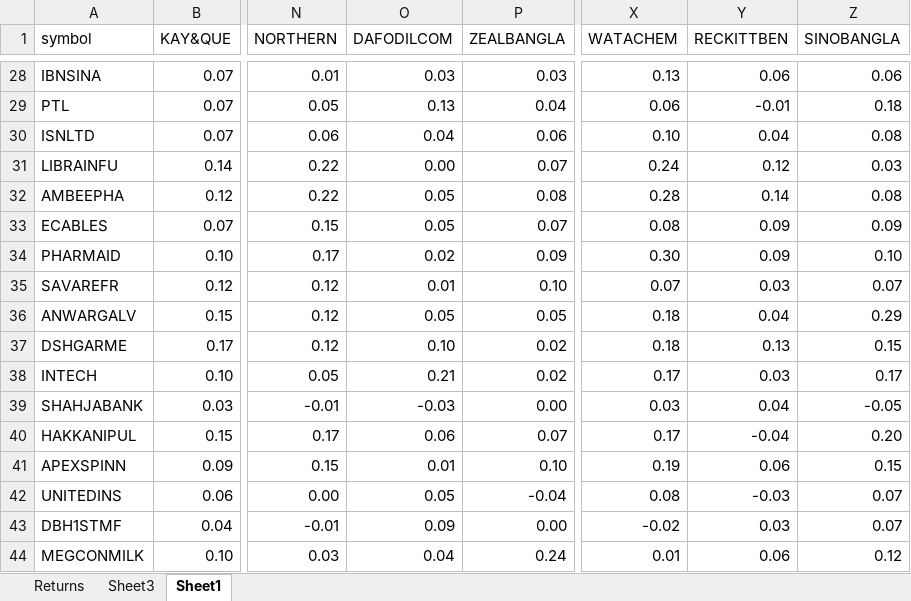
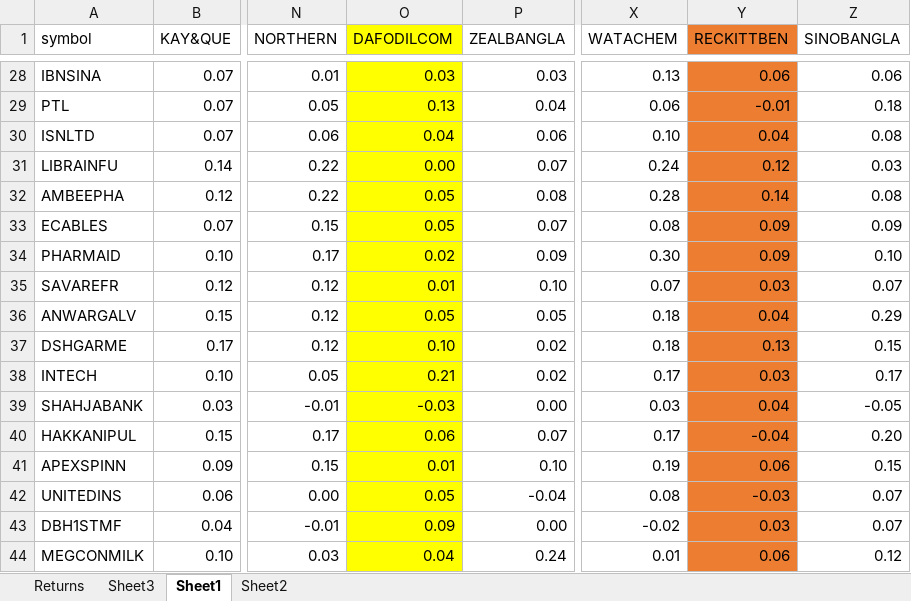
Before and after one commit to kalam360/dse-stock-analysis, an Excel workbook: sy-portfolio/optimal.xlsx, sheet Sheet1, drawn as a sheet; only a part is shown, gaps mark what is left out; values as stored, in another font and other column widths than the file's, no borders; the diff covers the shown part only; the diff names each change by its address in the sheet, - before the commit and + after, or states it on an @@ line.

```diff
--- a/sy-portfolio/optimal.xlsx (sheet Sheet1)
+++ b/sy-portfolio/optimal.xlsx (sheet Sheet1)
+sheet tab: Sheet2
-O1 fill: none
+O1 fill: #FFFF00
-Y1 fill: none
+Y1 fill: #ED7D31
-O28:O44 fill: none
+O28:O44 fill: #FFFF00
-Y28:Y44 fill: none
+Y28:Y44 fill: #ED7D31
```
Also changed, not shown: cell formats elsewhere in this sheet, 4 other files.
